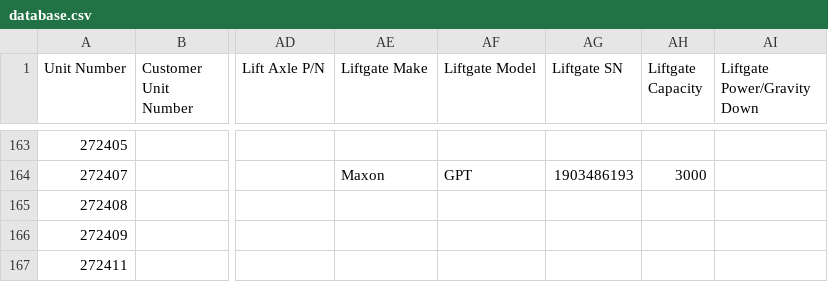
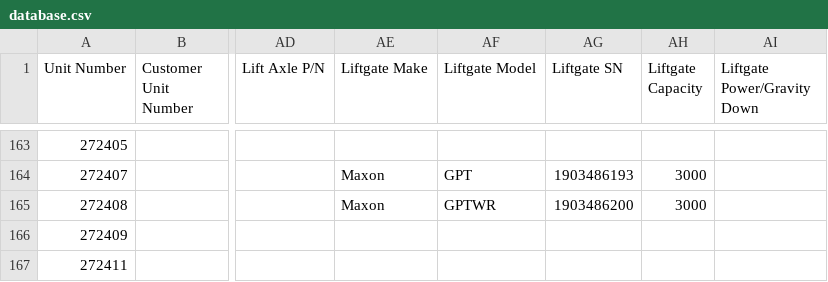
Before and after one commit to TuinderJ/personal-website, a CSV file: truck-data/database.csv, drawn as a sheet; only a part is shown, gaps mark what is left out; the diff names each change by its address in the sheet, - before the commit and + after, or states it on an @@ line.

Commit message:
truck update

```diff
--- a/truck-data/database.csv
+++ b/truck-data/database.csv
-AE165 (Liftgate Make): (empty)
+AE165 (Liftgate Make): Maxon
-AF165 (Liftgate Model): (empty)
+AF165 (Liftgate Model): GPTWR
-AG165 (Liftgate SN): (empty)
+AG165 (Liftgate SN): 1903486200
-AH165 (Liftgate Capacity): (empty)
+AH165 (Liftgate Capacity): 3000
```
